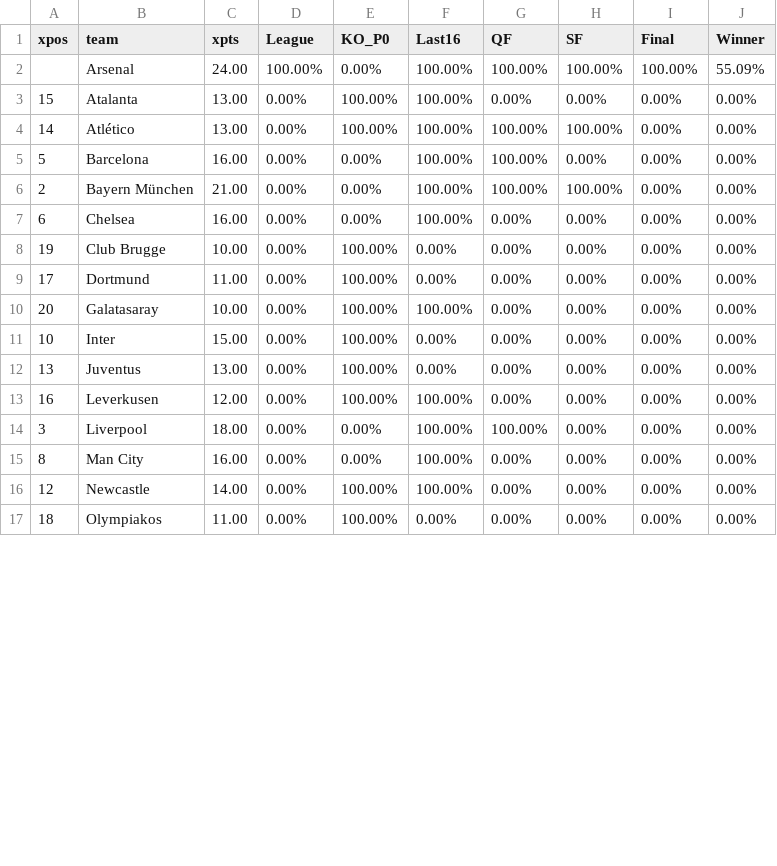
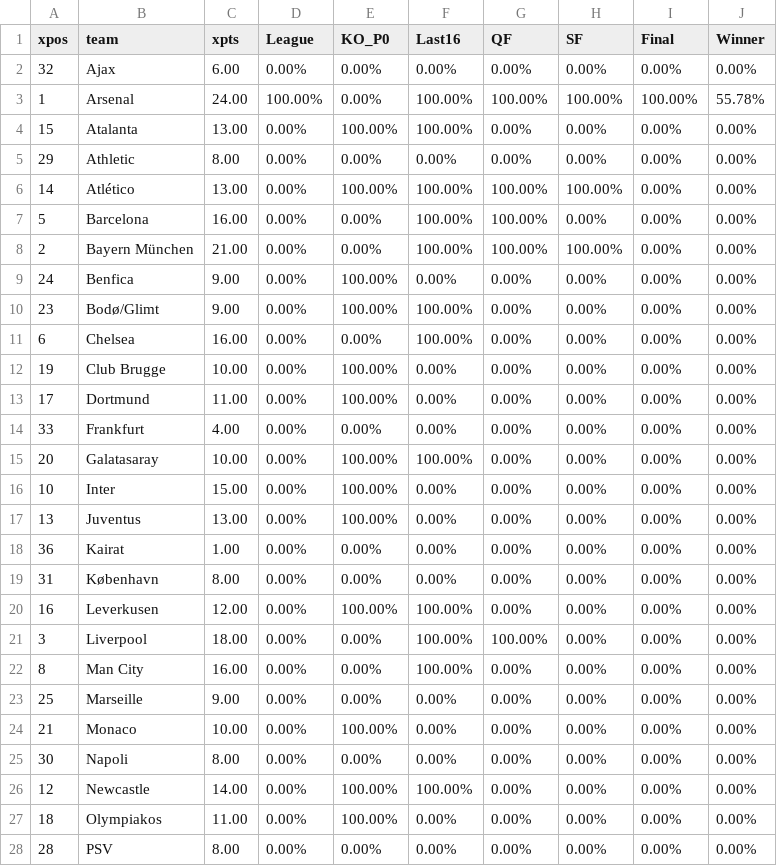
Before and after one commit to salomonmowen/soccer-scraper, a CSV file: predicted_table.csv, drawn as a sheet; only a part is shown; the diff covers the shown part only.

```diff
--- a/predicted_table.csv
+++ b/predicted_table.csv
@@ -1,4 +1,6 @@
 xpos,team,xpts,League,KO_P0,Last16,QF,SF,Final,Winner
-,Arsenal,24.00,100.00%,0.00%,100.00%,100.00%,100.00%,100.00%,55.09%
+32,Ajax,6.00,0.00%,0.00%,0.00%,0.00%,0.00%,0.00%,0.00%
+1,Arsenal,24.00,100.00%,0.00%,100.00%,100.00%,100.00%,100.00%,55.78%
 15,Atalanta,13.00,0.00%,100.00%,100.00%,0.00%,0.00%,0.00%,0.00%
+29,Athletic,8.00,0.00%,0.00%,0.00%,0.00%,0.00%,0.00%,0.00%
 14,Atlético,13.00,0.00%,100.00%,100.00%,100.00%,100.00%,0.00%,0.00%
@@ -6,2 +8,4 @@ xpos,team,xpts,League,KO_P0,Last16,QF,SF,Final,Winner
 2,Bayern München,21.00,0.00%,0.00%,100.00%,100.00%,100.00%,0.00%,0.00%
+24,Benfica,9.00,0.00%,100.00%,0.00%,0.00%,0.00%,0.00%,0.00%
+23,Bodø/Glimt,9.00,0.00%,100.00%,100.00%,0.00%,0.00%,0.00%,0.00%
 6,Chelsea,16.00,0.00%,0.00%,100.00%,0.00%,0.00%,0.00%,0.00%
@@ -9,2 +13,3 @@ xpos,team,xpts,League,KO_P0,Last16,QF,SF,Final,Winner
 17,Dortmund,11.00,0.00%,100.00%,0.00%,0.00%,0.00%,0.00%,0.00%
+33,Frankfurt,4.00,0.00%,0.00%,0.00%,0.00%,0.00%,0.00%,0.00%
 20,Galatasaray,10.00,0.00%,100.00%,100.00%,0.00%,0.00%,0.00%,0.00%
@@ -12,2 +17,4 @@ xpos,team,xpts,League,KO_P0,Last16,QF,SF,Final,Winner
 13,Juventus,13.00,0.00%,100.00%,0.00%,0.00%,0.00%,0.00%,0.00%
+36,Kairat,1.00,0.00%,0.00%,0.00%,0.00%,0.00%,0.00%,0.00%
+31,København,8.00,0.00%,0.00%,0.00%,0.00%,0.00%,0.00%,0.00%
 16,Leverkusen,12.00,0.00%,100.00%,100.00%,0.00%,0.00%,0.00%,0.00%
@@ -15,3 +22,7 @@ xpos,team,xpts,League,KO_P0,Last16,QF,SF,Final,Winner
 8,Man City,16.00,0.00%,0.00%,100.00%,0.00%,0.00%,0.00%,0.00%
+25,Marseille,9.00,0.00%,0.00%,0.00%,0.00%,0.00%,0.00%,0.00%
+21,Monaco,10.00,0.00%,100.00%,0.00%,0.00%,0.00%,0.00%,0.00%
+30,Napoli,8.00,0.00%,0.00%,0.00%,0.00%,0.00%,0.00%,0.00%
 12,Newcastle,14.00,0.00%,100.00%,100.00%,0.00%,0.00%,0.00%,0.00%
 18,Olympiakos,11.00,0.00%,100.00%,0.00%,0.00%,0.00%,0.00%,0.00%
+28,PSV,8.00,0.00%,0.00%,0.00%,0.00%,0.00%,0.00%,0.00%
```
Also changed, not shown: 5 added rows and 1 edited cell elsewhere in this file.
